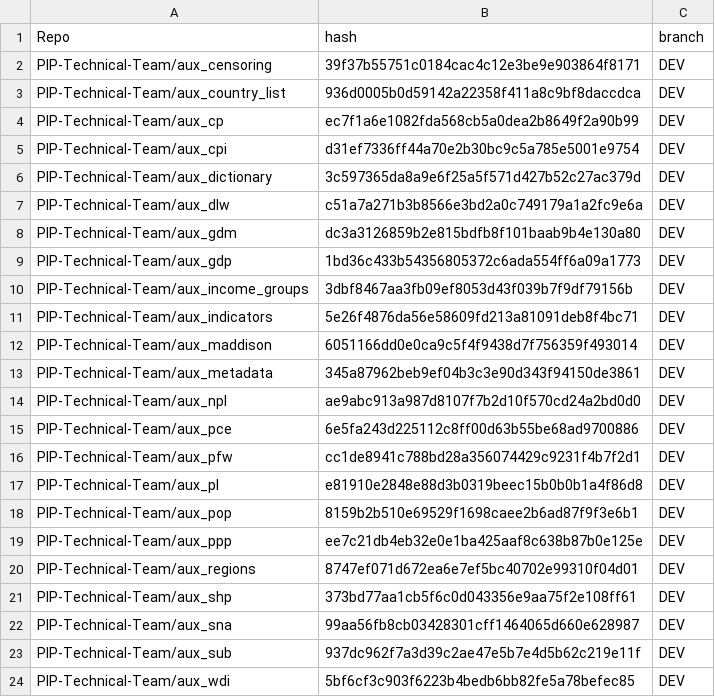
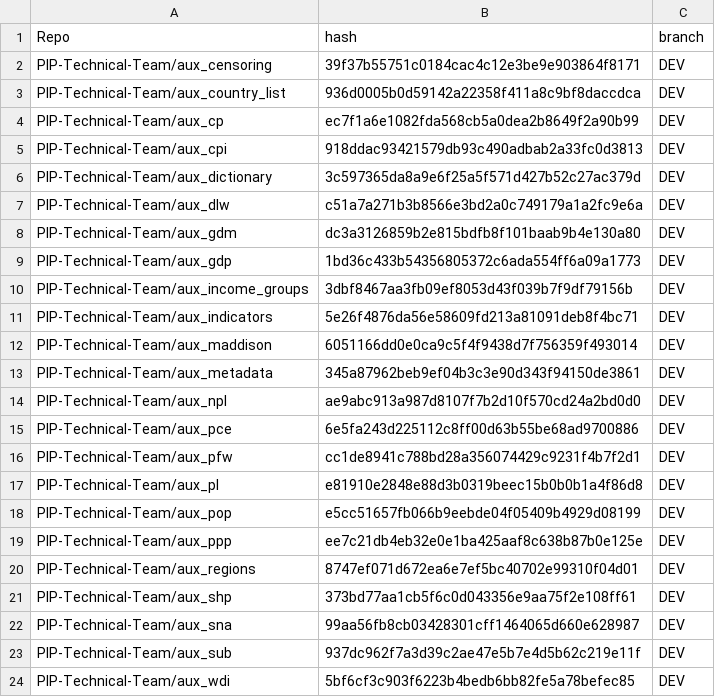
Before and after one commit to PIP-Technical-Team/pipaux, a CSV file: Data/git_metadata.csv, drawn as a sheet; only a part is shown.

Commit message:
updating csv file

```diff
--- a/Data/git_metadata.csv
+++ b/Data/git_metadata.csv
@@ -4,3 +4,3 @@ PIP-Technical-Team/aux_country_list,936d0005b0d59142a22358f411a8c9bf8daccdca,DEV
 PIP-Technical-Team/aux_cp,ec7f1a6e1082fda568cb5a0dea2b8649f2a90b99,DEV
-PIP-Technical-Team/aux_cpi,d31ef7336ff44a70e2b30bc9c5a785e5001e9754,DEV
+PIP-Technical-Team/aux_cpi,918ddac93421579db93c490adbab2a33fc0d3813,DEV
 PIP-Technical-Team/aux_dictionary,3c597365da8a9e6f25a5f571d427b52c27ac379d,DEV
@@ -17,3 +17,3 @@ PIP-Technical-Team/aux_pfw,cc1de8941c788bd28a356074429c9231f4b7f2d1,DEV
 PIP-Technical-Team/aux_pl,e81910e2848e88d3b0319beec15b0b0b1a4f86d8,DEV
-PIP-Technical-Team/aux_pop,8159b2b510e69529f1698caee2b6ad87f9f3e6b1,DEV
+PIP-Technical-Team/aux_pop,e5cc51657fb066b9eebde04f05409b4929d08199,DEV
 PIP-Technical-Team/aux_ppp,ee7c21db4eb32e0e1ba425aaf8c638b87b0e125e,DEV
```
